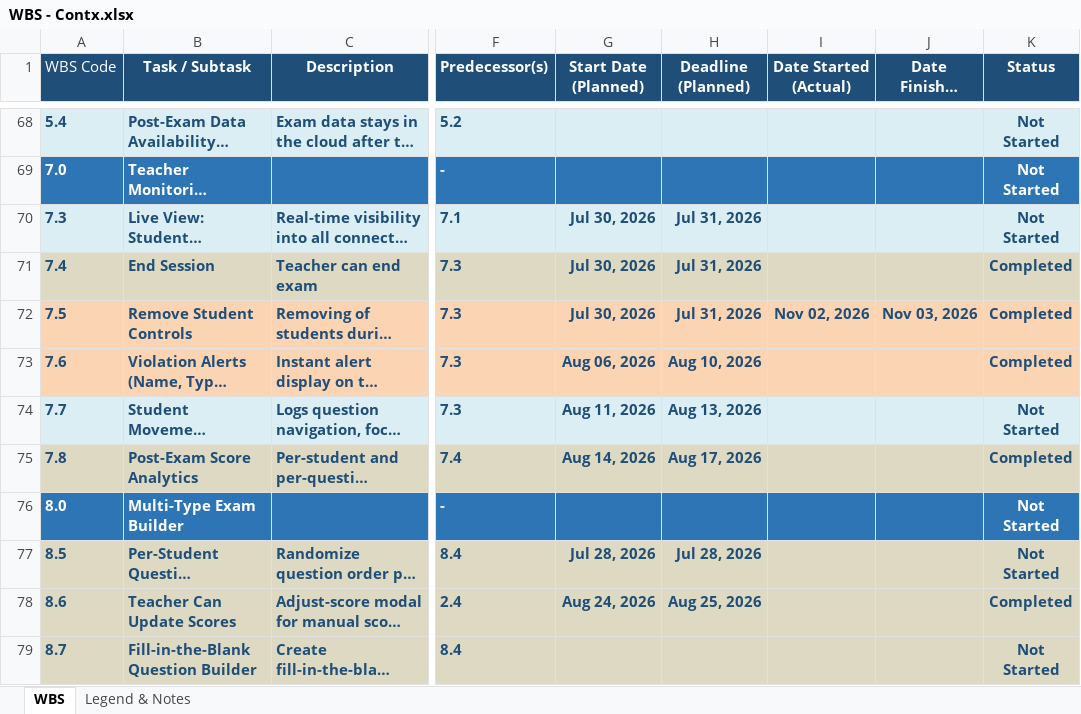
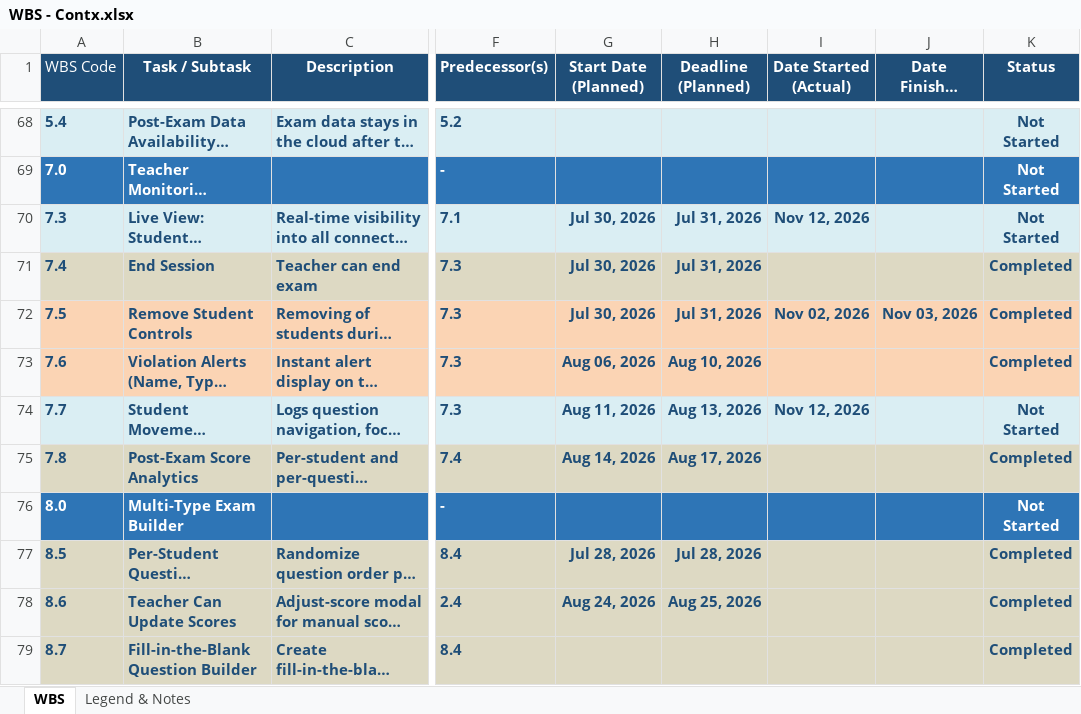
Before and after one commit to maelprz/capdocs-panic, an Excel workbook: WBS - Contx.xlsx, sheet WBS, drawn as a sheet; only a part is shown, gaps mark what is left out; long unchanged cells end in …; values as stored, in another font and other column widths than the file's, no borders; charts and pictures not drawn; the diff covers the shown part only; the diff names each change by its address in the sheet, - before the commit and + after, or states it on an @@ line.

Commit message:
updating of wbs

```diff
--- a/WBS - Contx.xlsx (sheet WBS)
+++ b/WBS - Contx.xlsx (sheet WBS)
-I70 (Date Started (Actual)): (empty)
+I70 (Date Started (Actual)): Nov 12, 2026
-I74 (Date Started (Actual)): (empty)
+I74 (Date Started (Actual)): Nov 12, 2026
-K77 (Status): Not Started
+K77 (Status): Completed
-K79 (Status): Not Started
+K79 (Status): Completed
```
Also changed, not shown: 2 added rows, 1 removed row and 18 edited cells elsewhere in this sheet.
